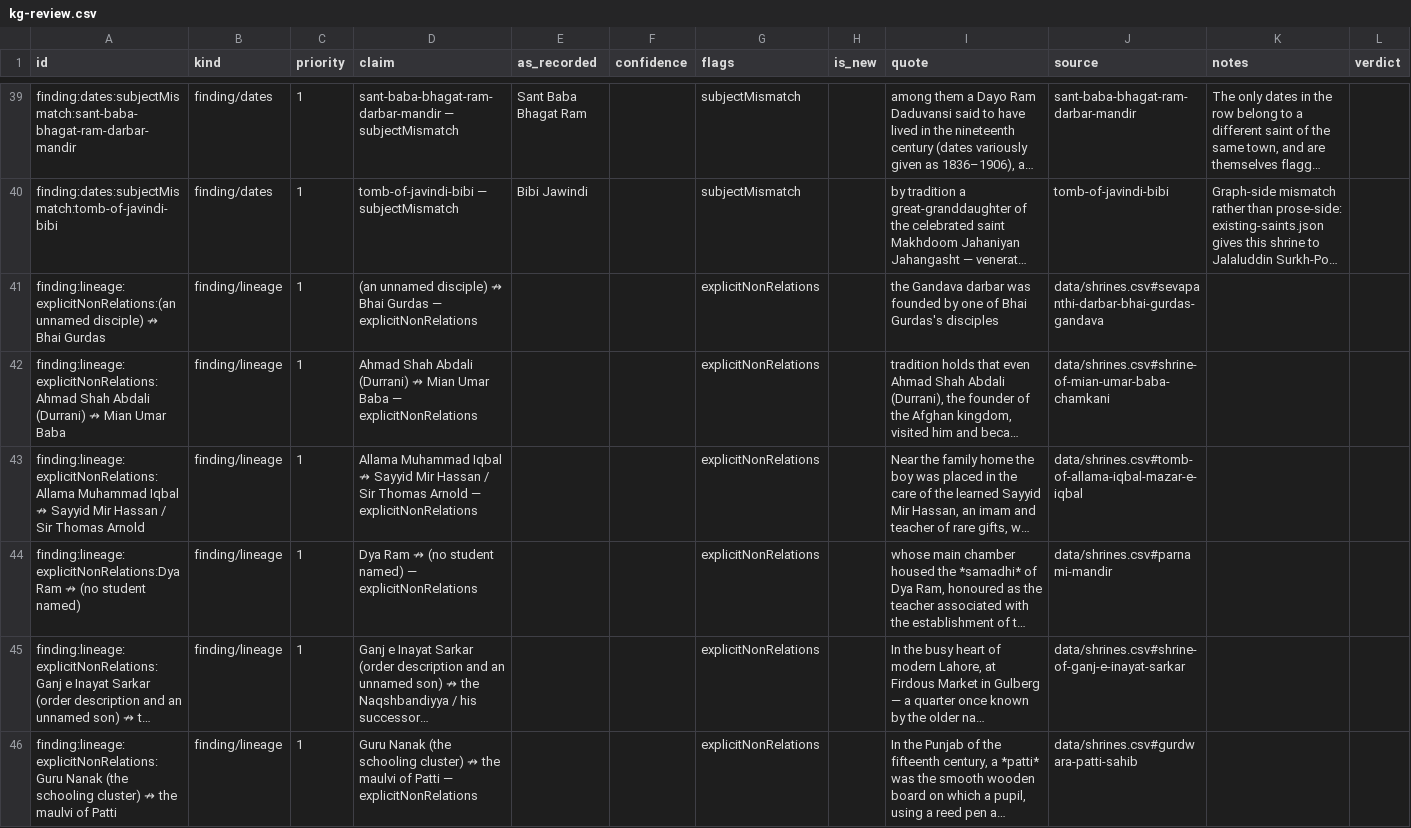
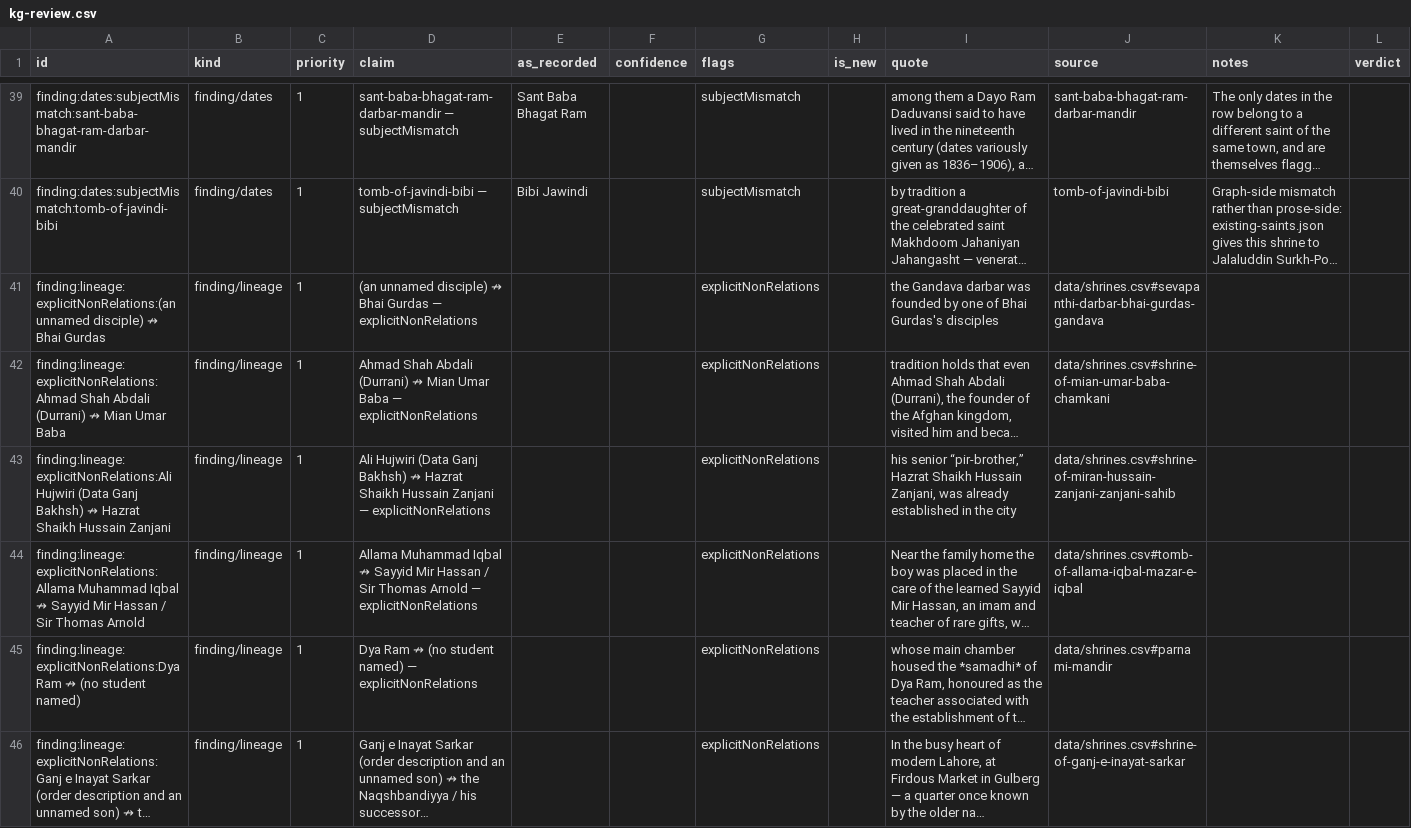
Before and after one commit to RaufNawaz/Sufi-Shrines, a CSV file: data/review/kg-review.csv, drawn as a sheet; only a part is shown, gaps mark what is left out; the shorter side is filled out with more unchanged rows; long unchanged cells end in …; rows hold the shown columns only; the diff names each change by its address in the sheet, - before the commit and + after, or states it on an @@ line.

Commit message:
data: a pir-brother is not a teacher, and two closed gaps say so
The lineage scanner's 36-sentence to-read pile yielded exactly one block naming
two figures with no edge between them, and it is not an edge. Ali Hujwiri calls
Hazrat Shaikh Hussain Zanjani his senior "pir-brother" — a fellow disciple of the
SAME master. `disciple_of` and `successor_of` both invent a hierarchy the source
denies; `kin_of` would read a spiritual idiom as blood, the way "son of Peshawar"
does two entries away in kinAdjudicated. The shared pir is not named, so it
cannot be derived from two disciple edges either.

Recorded as an explicit non-relation and NOT acted on. First instance.
descendant_in_lineage_of was recorded twice, in two files, by two passes before
it earned a type, and that restraint is the reason the type is right.

The same sentence gave a kin note: Zanjani's family descent from Imam Musa Kazim.
Same shape as Abdullah Shah Ghazi through Imam Hasan — a named ancestor who is
not a figure here, because this archive holds sites in Pakistan.

And two entries in those files had gone stale in the other direction. Both said
this gap could not be modelled and both are now edges. Updated in place rather
than deleted: an entry recording why a type exists is worth more than the absence
of one, and a session that deletes its own evidence leaves the next one to
rediscover the argument.

Also a wording correction to my own change from an hour ago. `kinNoteUnnamed`
said the archive "names nobody on the other side of it" — false for exactly these
two notes, where the ancestor IS named and simply is not a figure here. Fixed by
DELETING the false clause rather than adding an explanation, in both languages:
shortening a reviewed Urdu sentence is not authoring one.

The review worksheet grew 284 → 285; no verdict was lost (0 recorded, and they
key by id).

npm run verify green, 1371 tests.

```diff
--- a/data/review/kg-review.csv
+++ b/data/review/kg-review.csv
+row 43: finding:lineage:explicitNonRelations:Ali Hujwiri (Data Ganj Bakhsh) ↛ Hazrat Shaikh Hussain Zanjani | finding/lineage | 1 | Ali Hujwiri (Data Ganj Bakhsh) ↛ Hazrat Shaikh Hussain Zanjani — explicitNonRelations |  |  | explicitNonRelations |  | his senior “pir-brother,” Hazrat Shaikh Hussain Zanjani, was already established in the city | data/shrines.csv#shrine-of-miran-hussain-zanjani-zanjani-sahib
```
Also changed, not shown: 11 other files.
